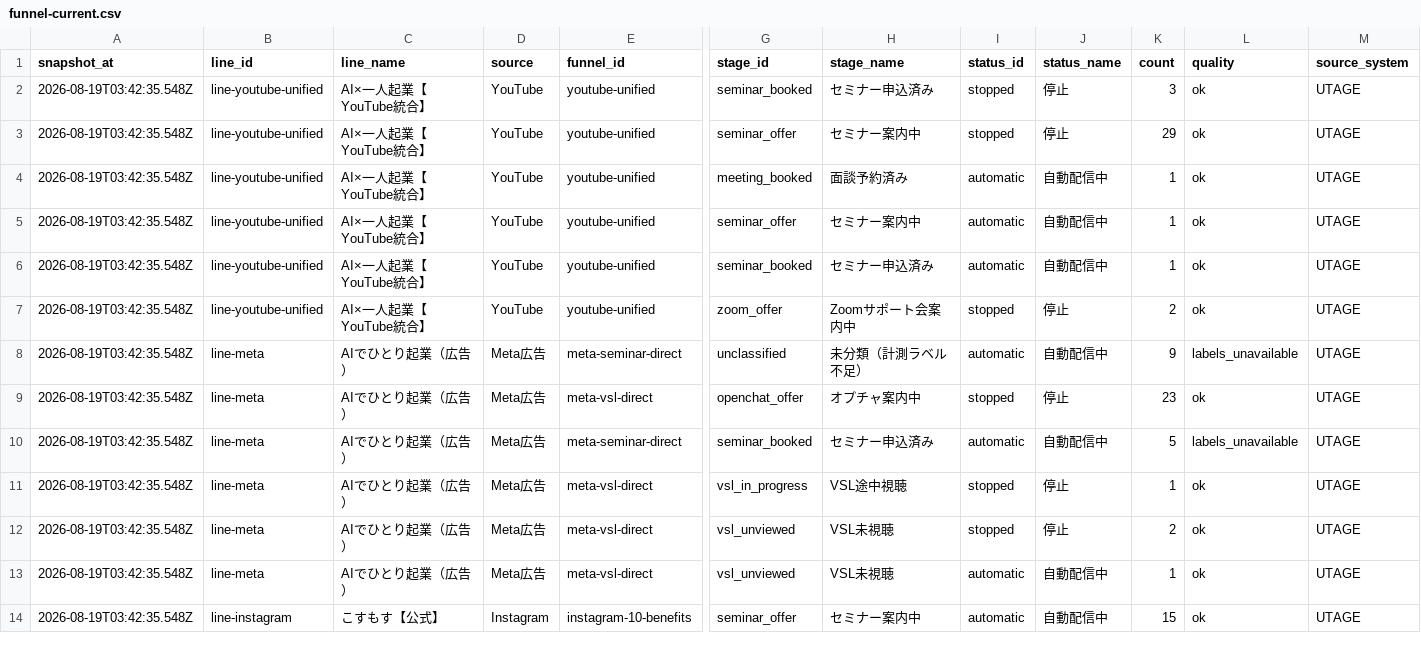
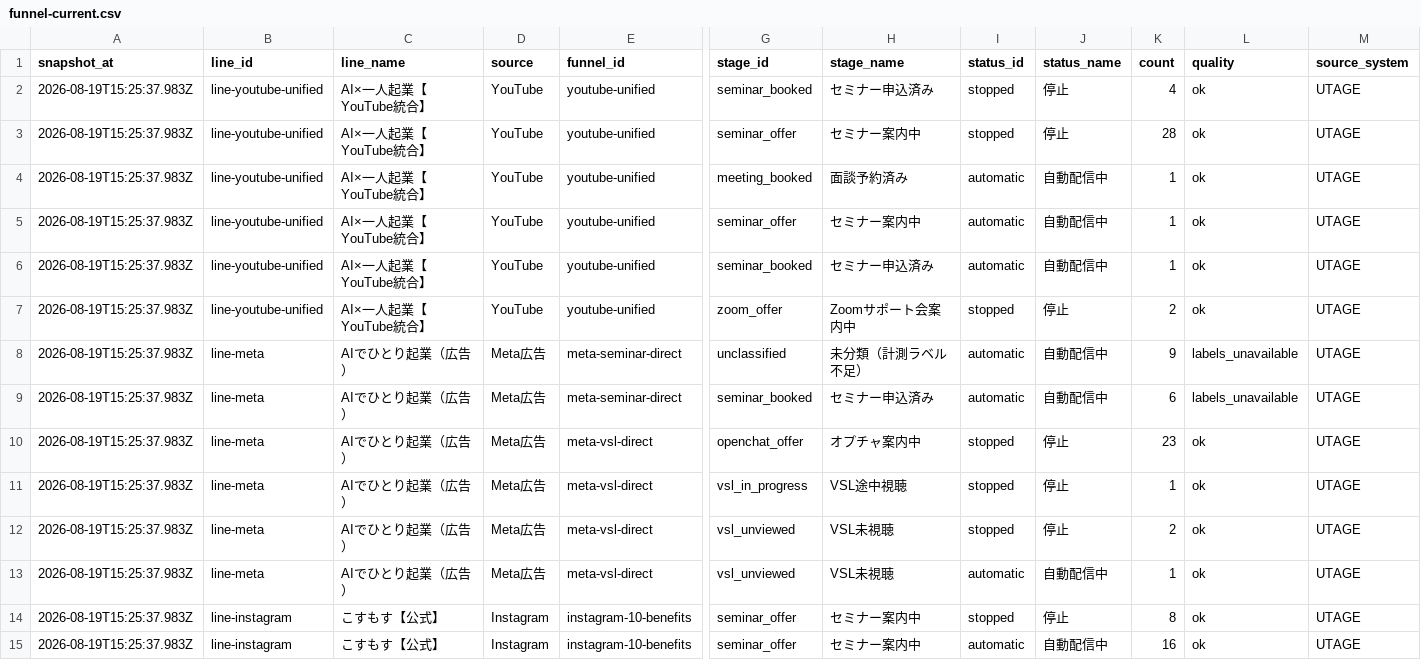
Before and after one commit to puuku0510/suya-youtube-line-dashboard, a CSV file: funnel-current.csv, drawn as a sheet; only a part is shown, gaps mark what is left out; removed rows and columns are numbered as before the commit, all else as after; rows hold the shown columns only; the diff covers the shown part only; the diff names each change by its address in the sheet, - before the commit and + after, or states it on an @@ line.

```diff
--- a/funnel-current.csv
+++ b/funnel-current.csv
-A2:A8 (snapshot_at): 2026-08-19T03:42:35.548Z
+A2:A8 (snapshot_at): 2026-08-19T15:25:37.983Z
-K2 (count): 3
+K2 (count): 4
-K3 (count): 29
+K3 (count): 28
+row 9: 2026-08-19T15:25:37.983Z | line-meta | AIでひとり起業（広告） | Meta広告 | meta-seminar-direct | seminar_booked | セミナー申込済み | automatic | 自動配信中 | 6 | labels_unavailable | UTAGE
-A10 (snapshot_at): 2026-08-19T03:42:35.548Z
+A10 (snapshot_at): 2026-08-19T15:25:37.983Z
-row 10: 2026-08-19T03:42:35.548Z | line-meta | AIでひとり起業（広告） | Meta広告 | meta-seminar-direct | seminar_booked | セミナー申込済み | automatic | 自動配信中 | 5 | labels_unavailable | UTAGE
-A11:A13 (snapshot_at): 2026-08-19T03:42:35.548Z
+A11:A13 (snapshot_at): 2026-08-19T15:25:37.983Z
+row 14: 2026-08-19T15:25:37.983Z | line-instagram | こすもす【公式】 | Instagram | instagram-10-benefits | seminar_offer | セミナー案内中 | stopped | 停止 | 8 | ok | UTAGE
-A15 (snapshot_at): 2026-08-19T03:42:35.548Z
+A15 (snapshot_at): 2026-08-19T15:25:37.983Z
-K15 (count): 15
+K15 (count): 16
```
Also changed, not shown: 3 added rows, 2 removed rows and 25 edited cells elsewhere in this file, funnel-cohort.csv, funnel-sync-health.csv, 1 other file.
